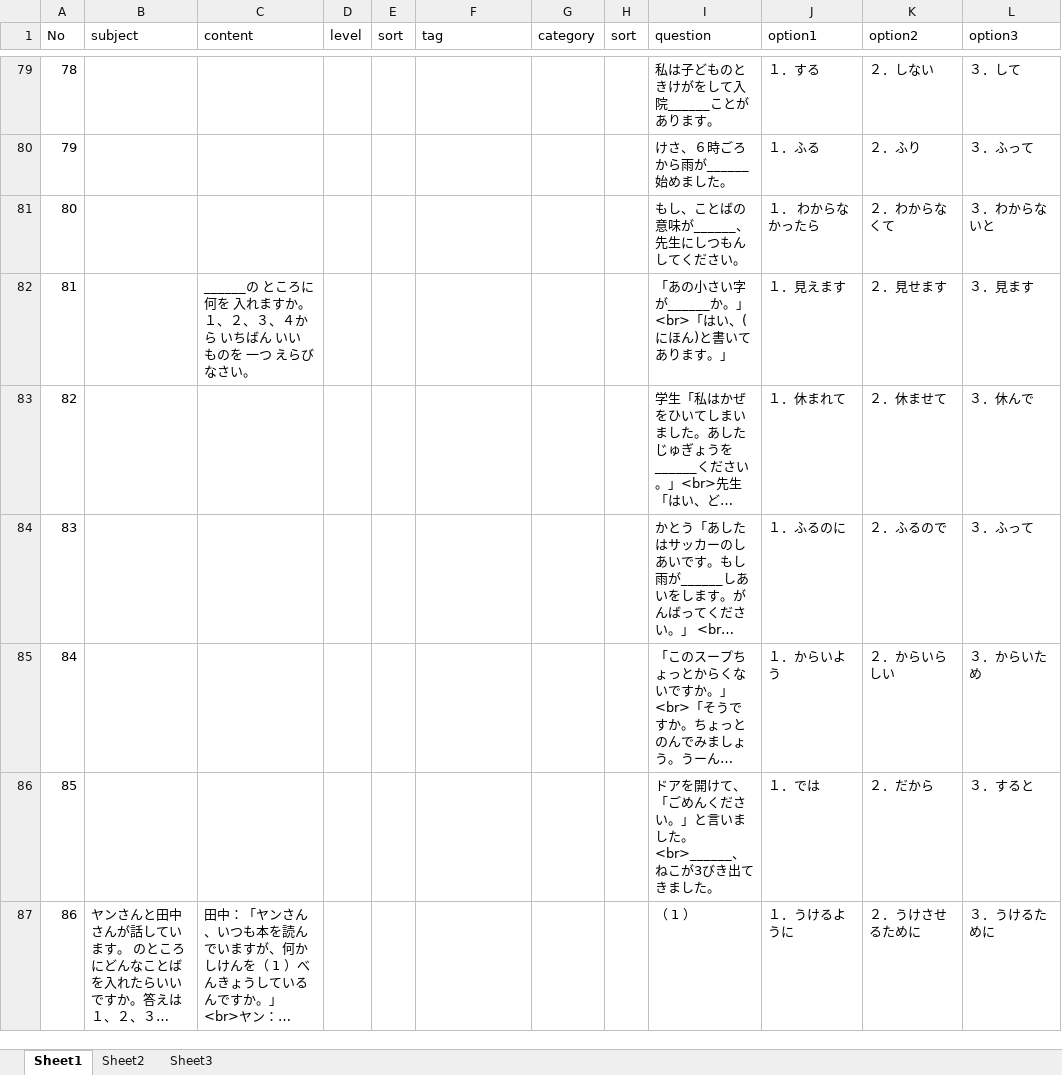
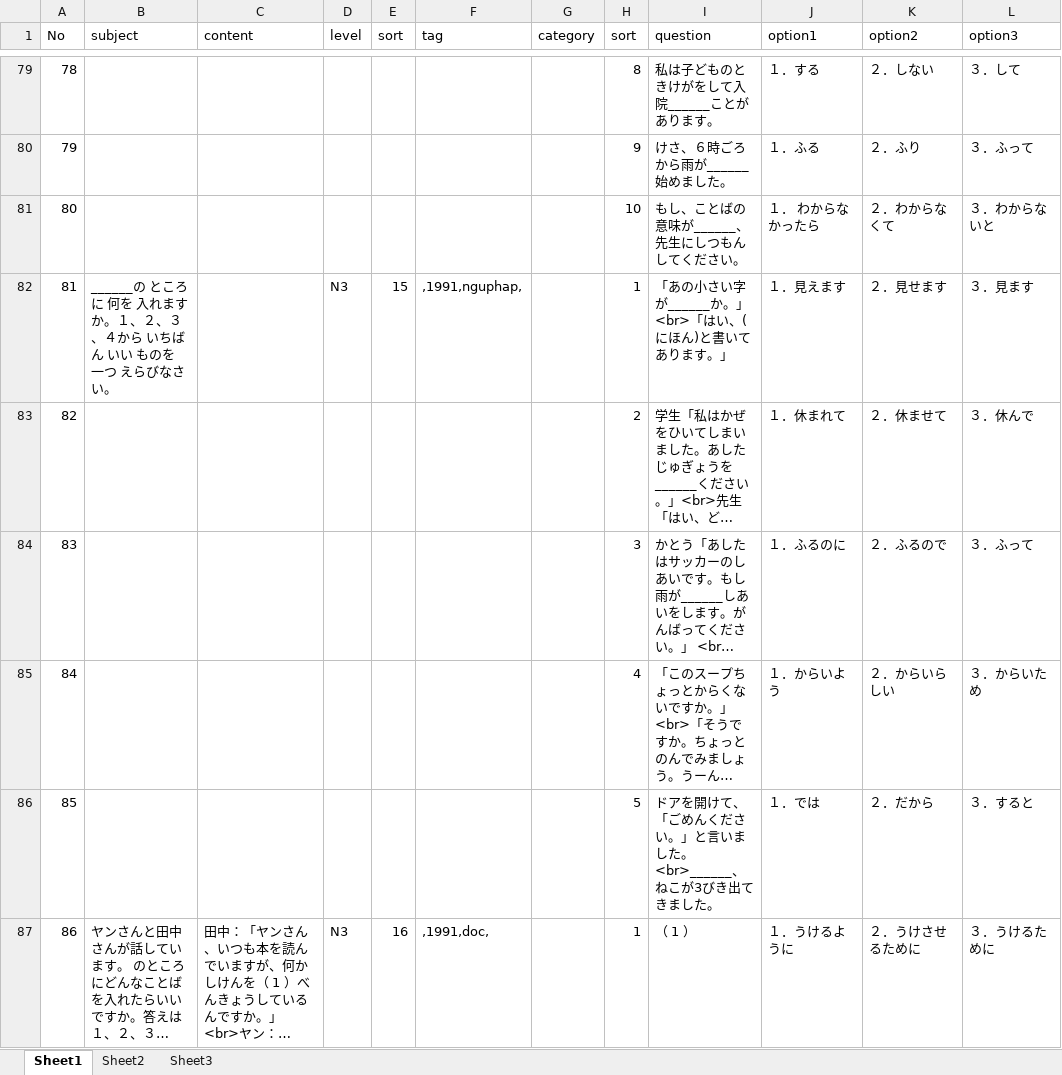
Before and after one commit to tugigroup/japtool, an Excel workbook: work/Question_list.xlsx, sheet Sheet1, drawn as a sheet; only a part is shown, gaps mark what is left out; long unchanged cells end in …; values as stored, in another font and other column widths than the file's, no borders; the diff covers the shown part only; the diff names each change by its address in the sheet, - before the commit and + after, or states it on an @@ line.

```diff
--- a/work/Question_list.xlsx (sheet Sheet1)
+++ b/work/Question_list.xlsx (sheet Sheet1)
-H79 (sort): (empty)
+H79 (sort): 8
-H80 (sort): (empty)
+H80 (sort): 9
-H81 (sort): (empty)
+H81 (sort): 10
-B82 (subject): (empty)
+B82 (subject): ______の ところに 何を 入れますか。１、２、３、４から いちばん いい ものを 一つ えらびなさい。
-C82 (content): ______の ところに 何を 入れますか。１、２、３、４から いちばん いい ものを 一つ えらびなさい。
+C82 (content): (empty)
-D82 (level): (empty)
+D82 (level): N3
-E82 (sort): (empty)
+E82 (sort): 15
-F82 (tag): (empty)
+F82 (tag): ,1991,nguphap,
-H82 (sort): (empty)
+H82 (sort): 1
-H83 (sort): (empty)
+H83 (sort): 2
-H84 (sort): (empty)
+H84 (sort): 3
-H85 (sort): (empty)
+H85 (sort): 4
-H86 (sort): (empty)
+H86 (sort): 5
-D87 (level): (empty)
+D87 (level): N3
-E87 (sort): (empty)
+E87 (sort): 16
-F87 (tag): (empty)
+F87 (tag): ,1991,doc,
-H87 (sort): (empty)
+H87 (sort): 1
```
Also changed, not shown: 2 added rows and 137 edited cells elsewhere in this sheet, sheet Sheet2, 3 other files.
